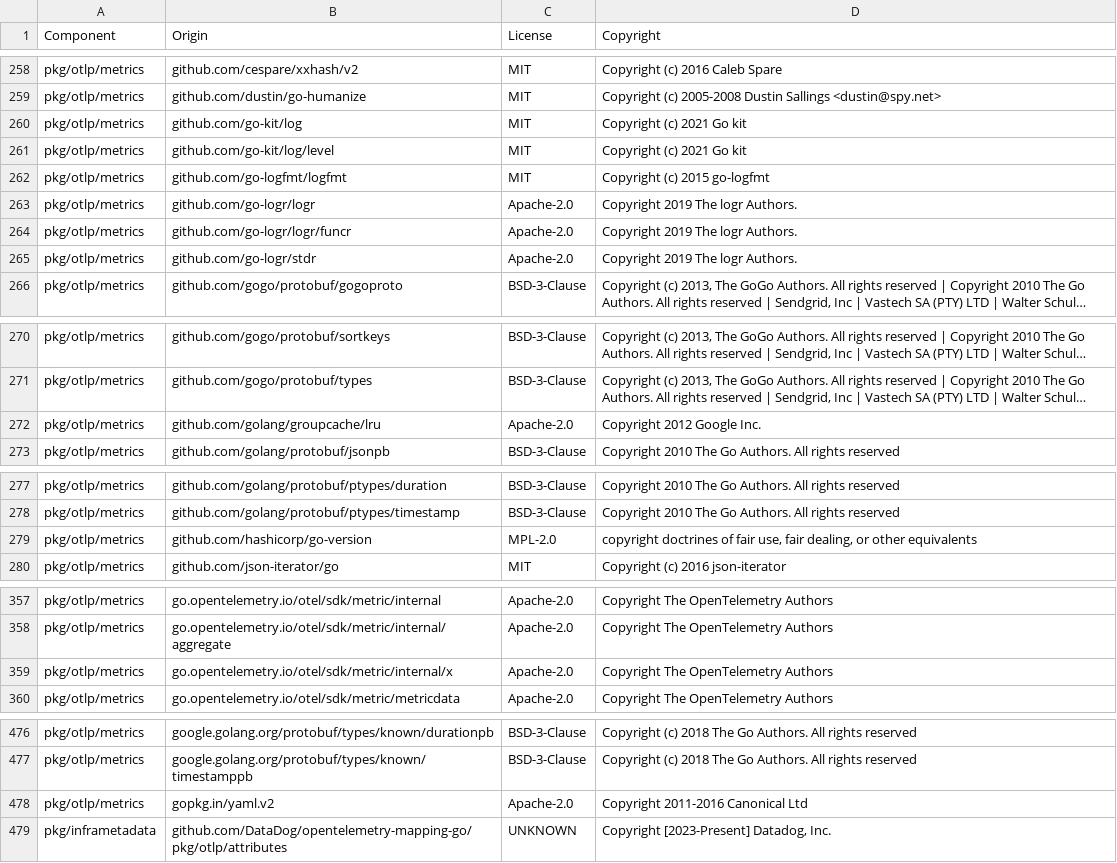
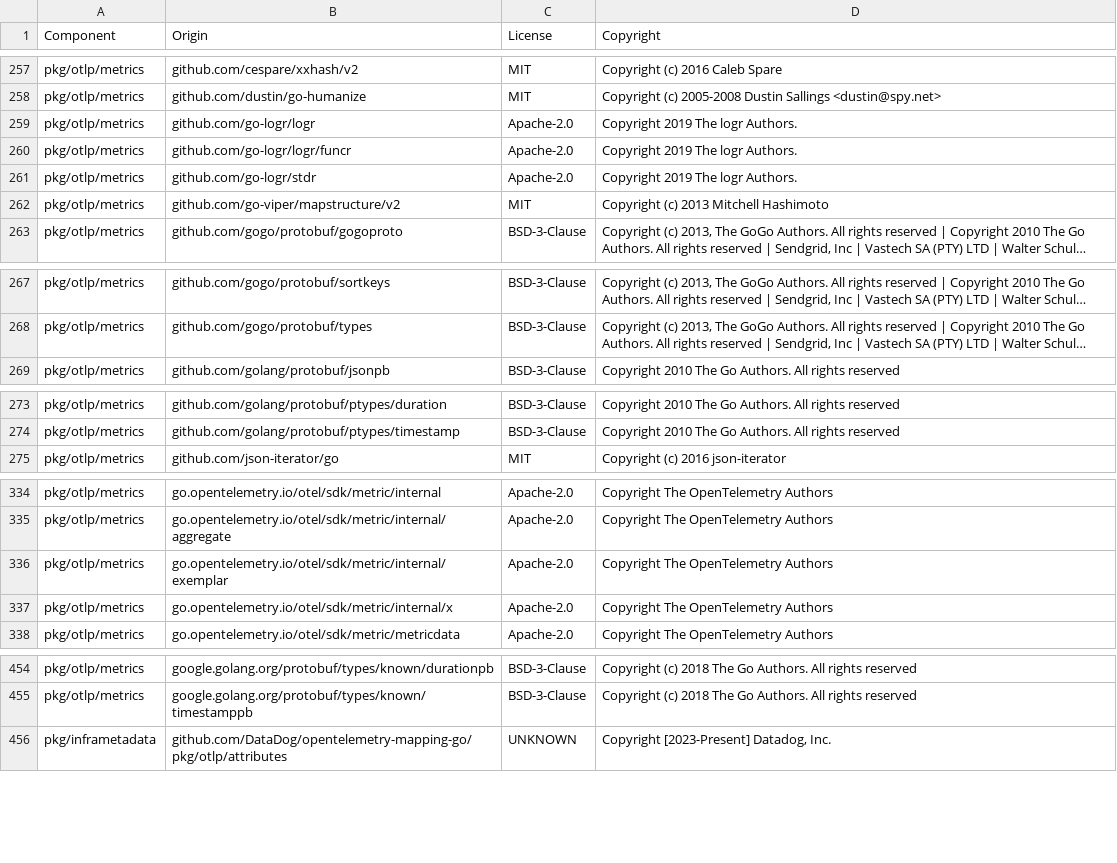
Before and after one commit to DataDog/opentelemetry-mapping-go, a CSV file: LICENSE-3rdparty.csv, drawn as a sheet; only a part is shown, gaps mark what is left out; long unchanged cells end in …; removed rows and columns are numbered as before the commit, all else as after; the diff covers the shown part only; the diff names each change by its address in the sheet, - before the commit and + after, or states it on an @@ line.

```diff
--- a/LICENSE-3rdparty.csv
+++ b/LICENSE-3rdparty.csv
-row 260: pkg/otlp/metrics | github.com/go-kit/log | MIT | Copyright (c) 2021 Go kit
-row 261: pkg/otlp/metrics | github.com/go-kit/log/level | MIT | Copyright (c) 2021 Go kit
-row 262: pkg/otlp/metrics | github.com/go-logfmt/logfmt | MIT | Copyright (c) 2015 go-logfmt
+row 262: pkg/otlp/metrics | github.com/go-viper/mapstructure/v2 | MIT | Copyright (c) 2013 Mitchell Hashimoto
-row 272: pkg/otlp/metrics | github.com/golang/groupcache/lru | Apache-2.0 | Copyright 2012 Google Inc.
-row 279: pkg/otlp/metrics | github.com/hashicorp/go-version | MPL-2.0 | copyright doctrines of fair use, fair dealing, or other equivalents
+row 336: pkg/otlp/metrics | go.opentelemetry.io/otel/sdk/metric/internal/exemplar | Apache-2.0 | Copyright The OpenTelemetry Authors
-row 478: pkg/otlp/metrics | gopkg.in/yaml.v2 | Apache-2.0 | Copyright 2011-2016 Canonical Ltd
```
Also changed, not shown: 19 removed rows elsewhere in this file.
